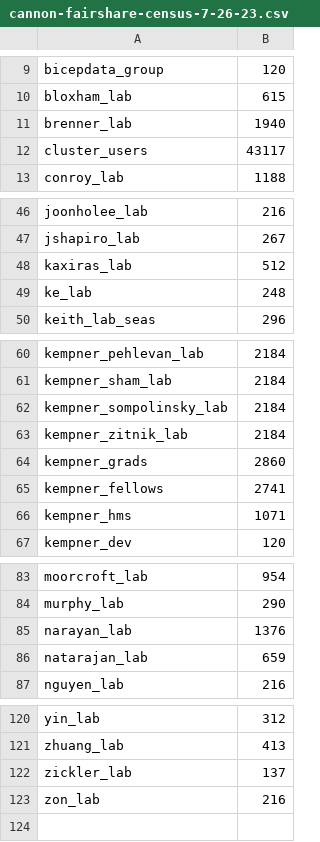
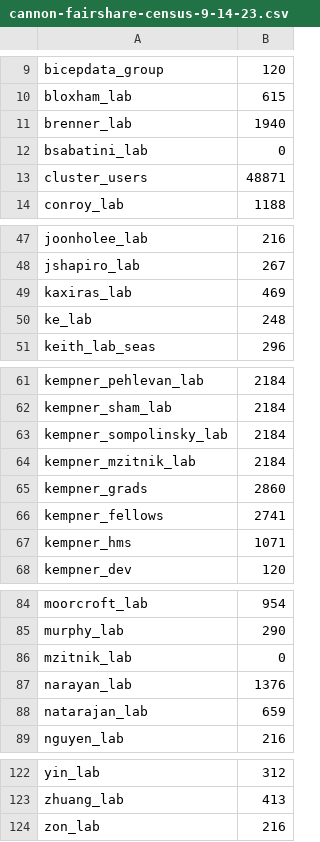
Before and after one commit to fasrc/slurm-scripts, a CSV file: fairshare/cannon/cannon-fairshare-census-9-14-23.csv (was fairshare/cannon/cannon-fairshare-census-7-26-23.csv), drawn as a sheet; only a part is shown, gaps mark what is left out.

Commit message:
Updating fairshare census.

```diff
--- a/fairshare/cannon/cannon-fairshare-census-7-26-23.csv
+++ b/fairshare/cannon/cannon-fairshare-census-9-14-23.csv
@@ -11,3 +11,4 @@ bloxham_lab,615
 brenner_lab,1940
-cluster_users,43117
+bsabatini_lab,0
+cluster_users,48871
 conroy_lab,1188
@@ -47,3 +48,3 @@ joonholee_lab,216
 jshapiro_lab,267
-kaxiras_lab,512
+kaxiras_lab,469
 ke_lab,248
@@ -62,3 +63,3 @@ kempner_sham_lab,2184
 kempner_sompolinsky_lab,2184
-kempner_zitnik_lab,2184
+kempner_mzitnik_lab,2184
 kempner_grads,2860
@@ -84,2 +85,3 @@ moorcroft_lab,954
 murphy_lab,290
+mzitnik_lab,0
 narayan_lab,1376
@@ -121,3 +123,2 @@ yin_lab,312
 zhuang_lab,413
-zickler_lab,137
 zon_lab,216
```
Also changed, not shown: 2 other files.
